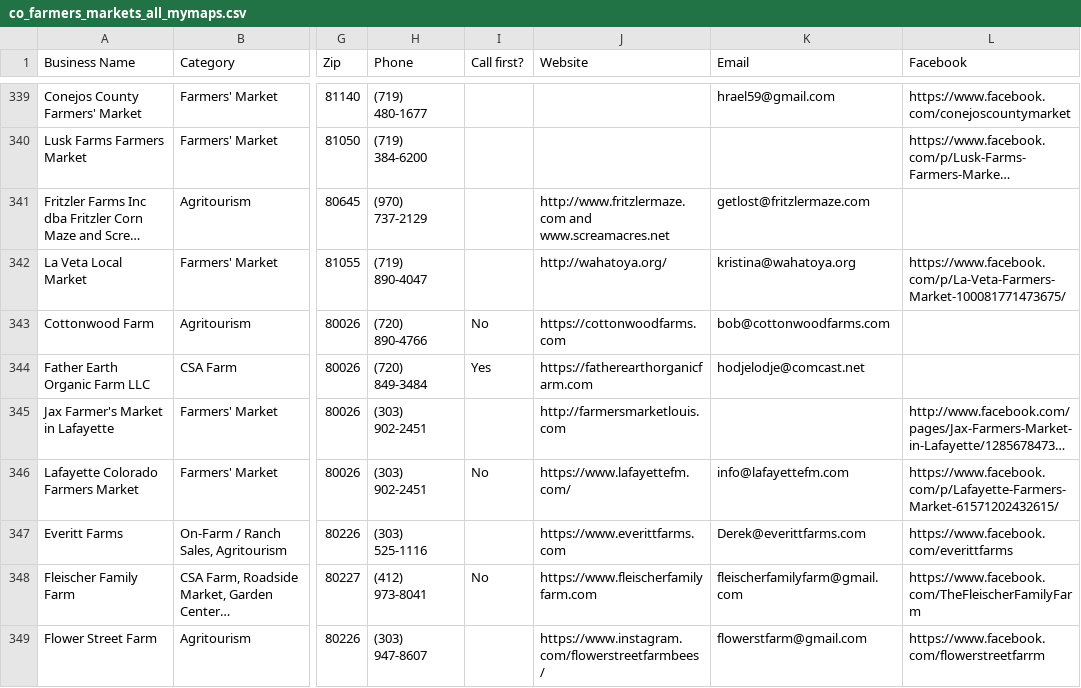
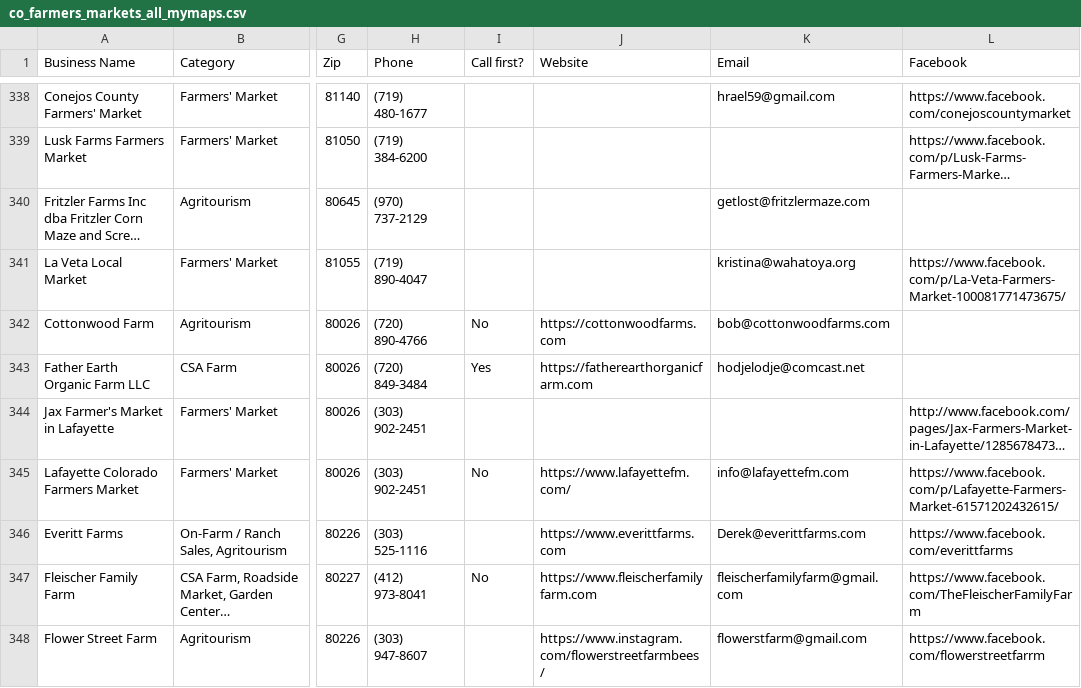
Before and after one commit to dbrown-creator/colorado-farm-trail, a CSV file: data-compiled/phase2/co_farmers_markets_all_mymaps.csv, drawn as a sheet; only a part is shown, gaps mark what is left out; long unchanged cells end in …; addresses are those after the commit; the diff covers the shown part only; the diff names each change by its address in the sheet, - before the commit and + after, or states it on an @@ line.

```diff
--- a/data-compiled/phase2/co_farmers_markets_all_mymaps.csv
+++ b/data-compiled/phase2/co_farmers_markets_all_mymaps.csv
-J340 (Website): http://www.fritzlermaze.com and www.screamacres.net
+J340 (Website): (empty)
-J341 (Website): http://wahatoya.org/
+J341 (Website): (empty)
-J344 (Website): http://farmersmarketlouis.com
+J344 (Website): (empty)
```
Also changed, not shown: 1 removed row and 94 edited cells elsewhere in this file, source-data/phase2/co_farmers_markets_all_raw.csv, 5 other files.
